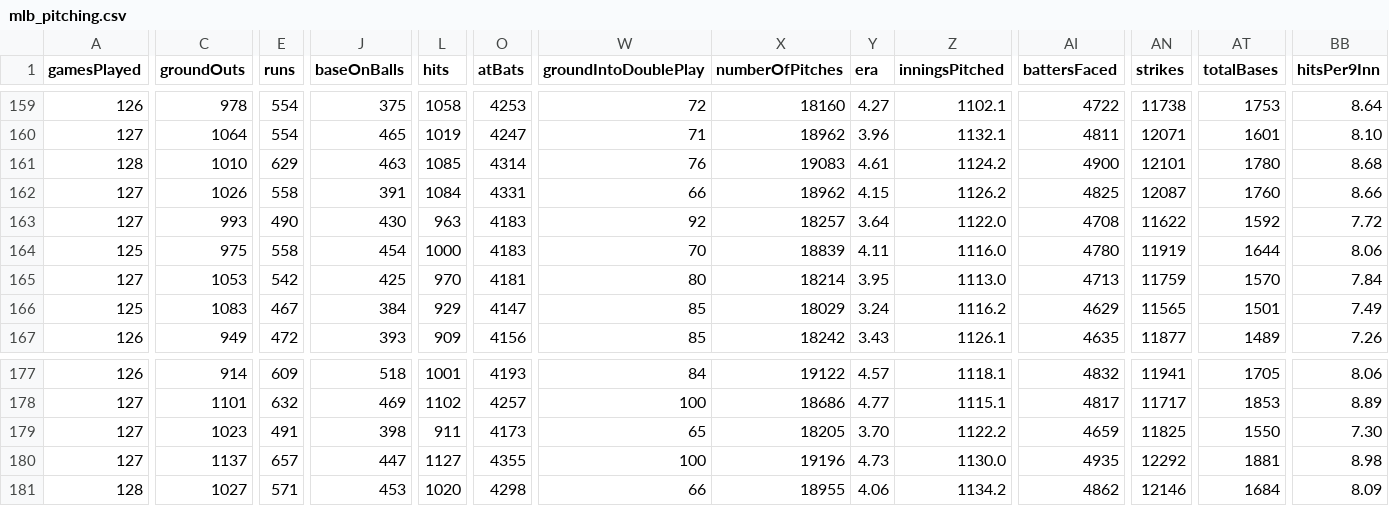
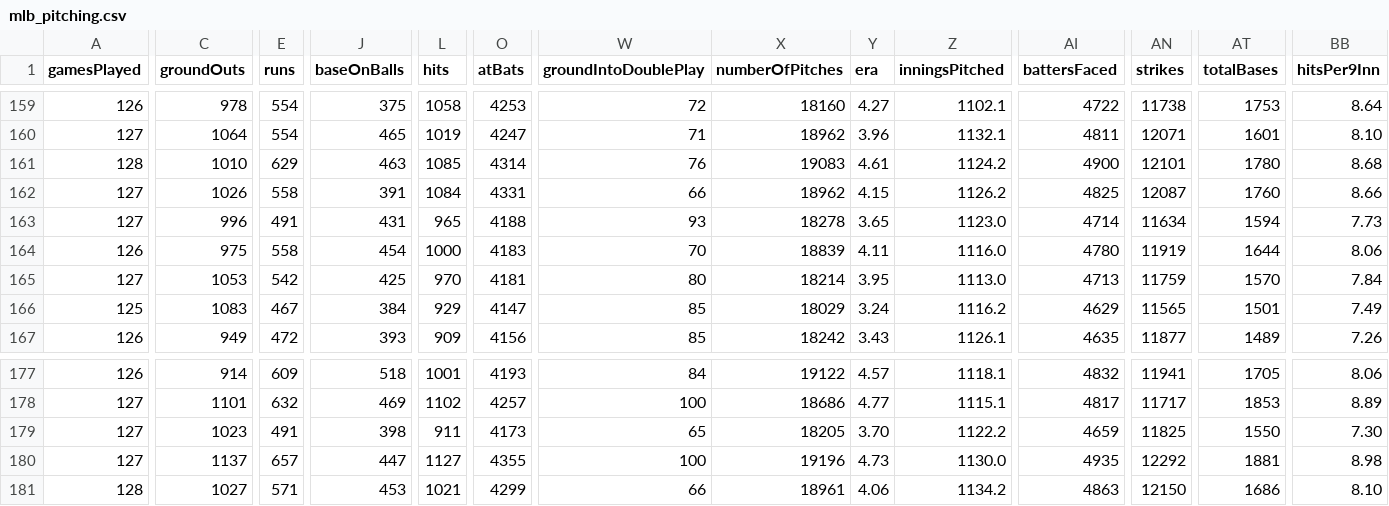
Before and after one commit to ricardodanmaravilla-coder/MLB-Pred, a CSV file: data/mlb_pitching.csv, drawn as a sheet; only a part is shown, gaps mark what is left out; the diff covers the shown part only; the diff names each change by its address in the sheet, - before the commit and + after, or states it on an @@ line.

```diff
--- a/data/mlb_pitching.csv
+++ b/data/mlb_pitching.csv
-C163 (groundOuts): 993
+C163 (groundOuts): 996
-E163 (runs): 490
+E163 (runs): 491
-J163 (baseOnBalls): 430
+J163 (baseOnBalls): 431
-L163 (hits): 963
+L163 (hits): 965
-O163 (atBats): 4183
+O163 (atBats): 4188
-W163 (groundIntoDoublePlay): 92
+W163 (groundIntoDoublePlay): 93
-X163 (numberOfPitches): 18257
+X163 (numberOfPitches): 18278
-Y163 (era): 3.64
+Y163 (era): 3.65
-Z163 (inningsPitched): 1122.0
+Z163 (inningsPitched): 1123.0
-AI163 (battersFaced): 4708
+AI163 (battersFaced): 4714
-AN163 (strikes): 11622
+AN163 (strikes): 11634
-AT163 (totalBases): 1592
+AT163 (totalBases): 1594
-BB163 (hitsPer9Inn): 7.72
+BB163 (hitsPer9Inn): 7.73
-A164 (gamesPlayed): 125
+A164 (gamesPlayed): 126
-L181 (hits): 1020
+L181 (hits): 1021
-O181 (atBats): 4298
+O181 (atBats): 4299
-X181 (numberOfPitches): 18955
+X181 (numberOfPitches): 18961
-AI181 (battersFaced): 4862
+AI181 (battersFaced): 4863
-AN181 (strikes): 12146
+AN181 (strikes): 12150
-AT181 (totalBases): 1684
+AT181 (totalBases): 1686
-BB181 (hitsPer9Inn): 8.09
+BB181 (hitsPer9Inn): 8.10
```
Also changed, not shown: 58 edited cells elsewhere in this file, data/mlb_batting.csv, 1 other file.
